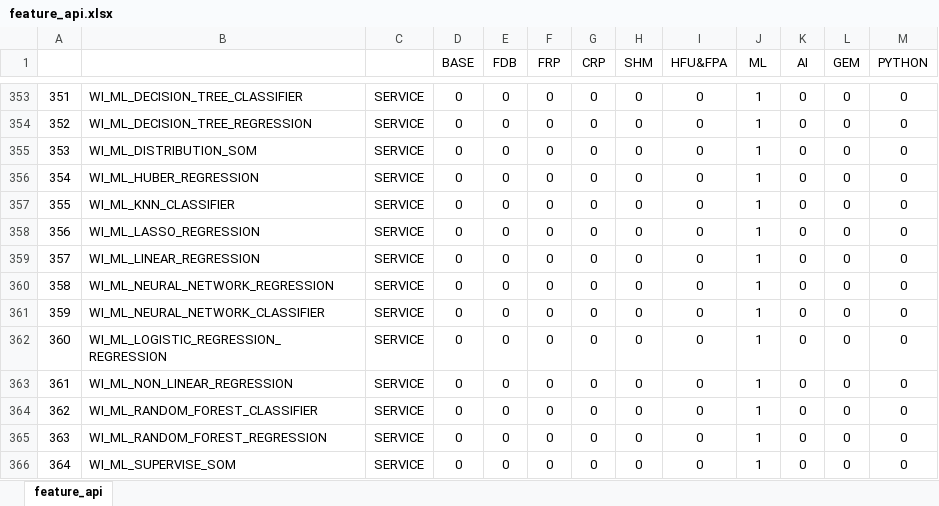
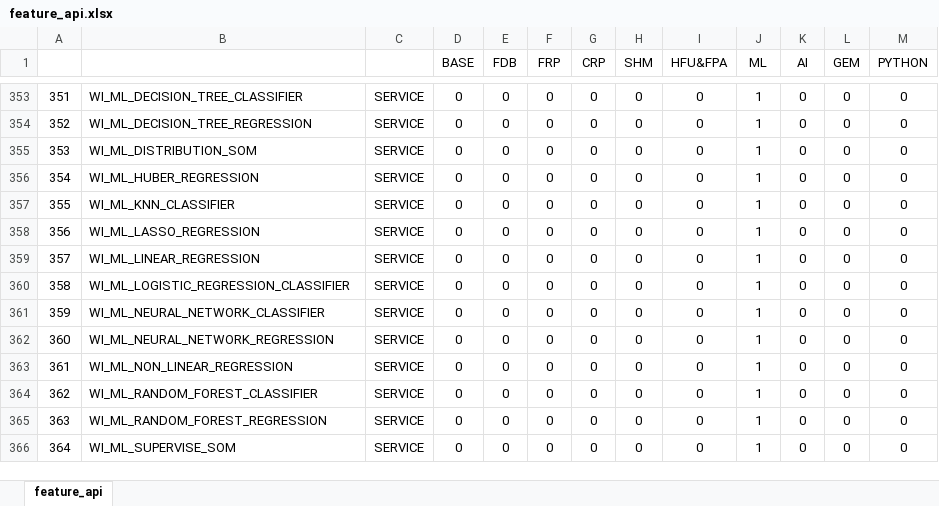
Before and after one commit to revotechUET/wi-auth, an Excel workbook: server/license/feature_api.xlsx, sheet feature_api, drawn as a sheet; only a part is shown, gaps mark what is left out; values as stored, in another font and other column widths than the file's, no borders; conditional formats not drawn; the diff names each change by its address in the sheet, - before the commit and + after, or states it on an @@ line.

Commit message:
fix

```diff
--- a/server/license/feature_api.xlsx (sheet feature_api)
+++ b/server/license/feature_api.xlsx (sheet feature_api)
-B360: WI_ML_NEURAL_NETWORK_REGRESSION
+B360: WI_ML_LOGISTIC_REGRESSION_CLASSIFIER
-B362: WI_ML_LOGISTIC_REGRESSION_REGRESSION
+B362: WI_ML_NEURAL_NETWORK_REGRESSION
```
